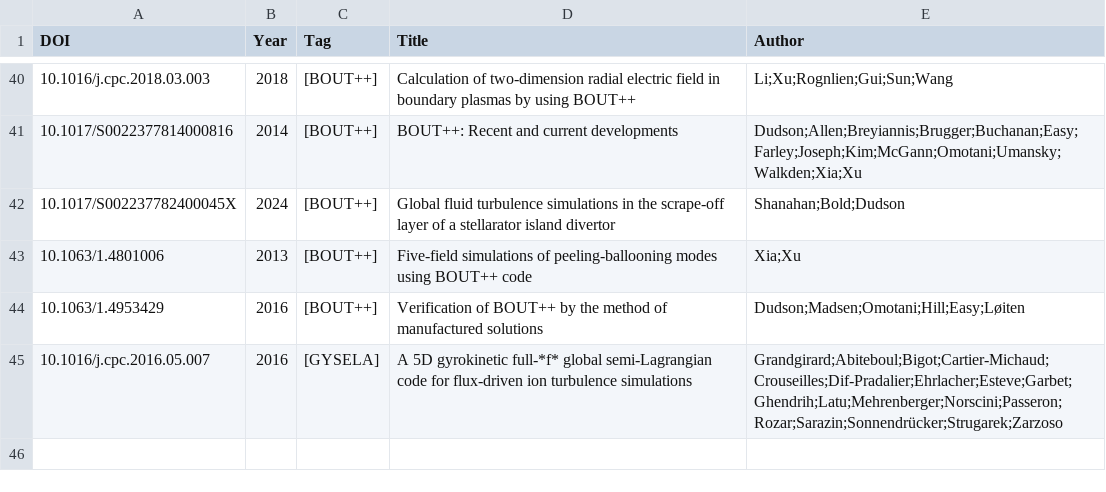
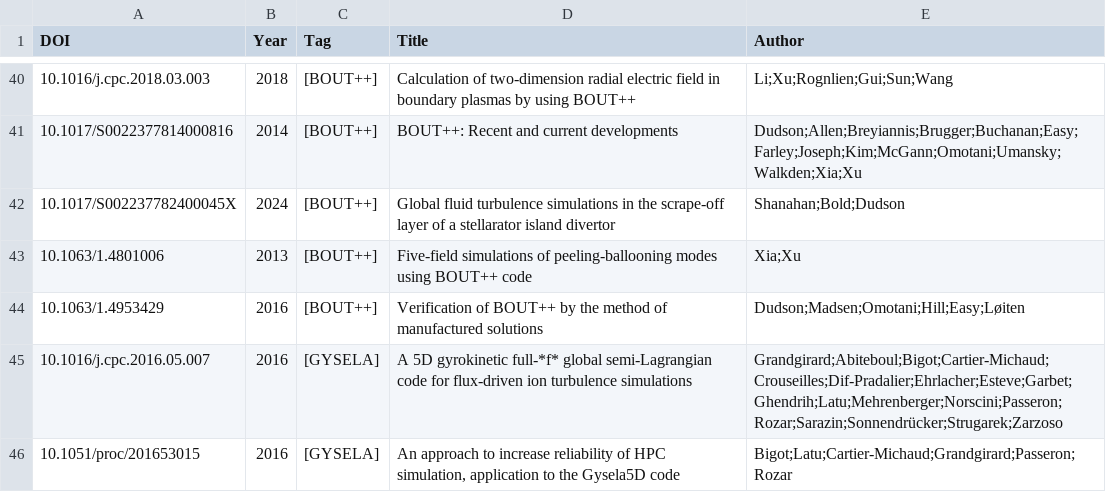
Before and after one commit to yhu1729/FusionArena, a CSV file: data/publications.csv, drawn as a sheet; only a part is shown, gaps mark what is left out.

Commit message:
feat: add "10.1051/proc/201653015"

```diff
--- a/data/publications.csv
+++ b/data/publications.csv
@@ -45 +45,2 @@ DOI,Year,Tag,Title,Author
 10.1016/j.cpc.2016.05.007,2016,[GYSELA],A 5D gyrokinetic full-*f* global semi-Lagrangian code for flux-driven ion turbulence simulations,Grandgirard;Abiteboul;Bigot;Cartier-Michaud;Crouseilles;Dif-Pradalier;Ehrlacher;Esteve;Garbet;Ghendrih;Latu;Mehrenberger;Norscini;Passeron;Rozar;Sarazin;Sonnendrücker;Strugarek;Zarzoso
+10.1051/proc/201653015,2016,[GYSELA],"An approach to increase reliability of HPC simulation, application to the Gysela5D code",Bigot;Latu;Cartier-Michaud;Grandgirard;Passeron;Rozar
```
Also changed, not shown: 2 other files.
